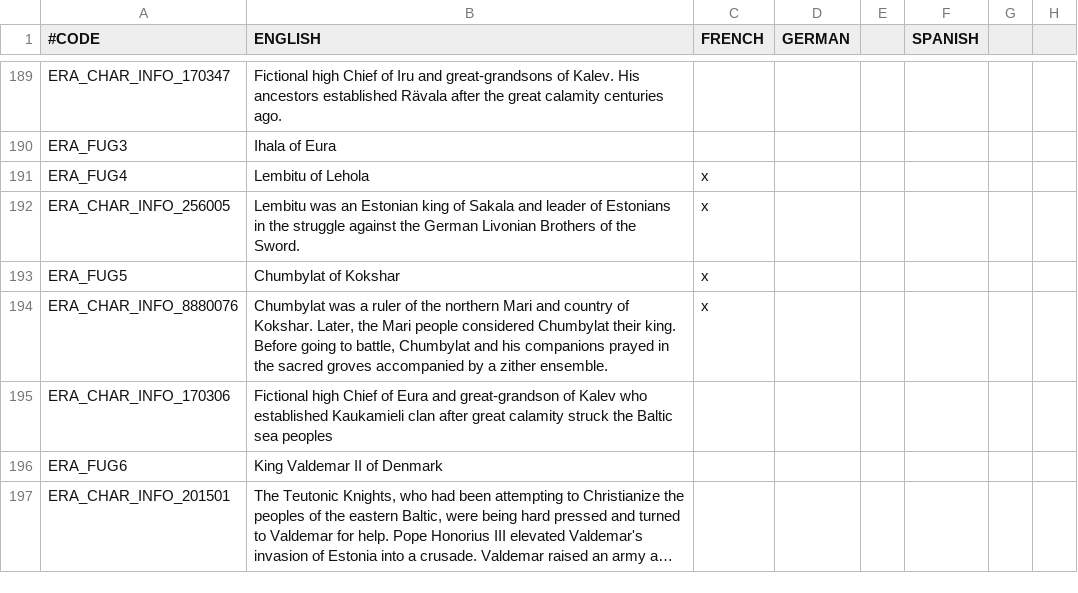
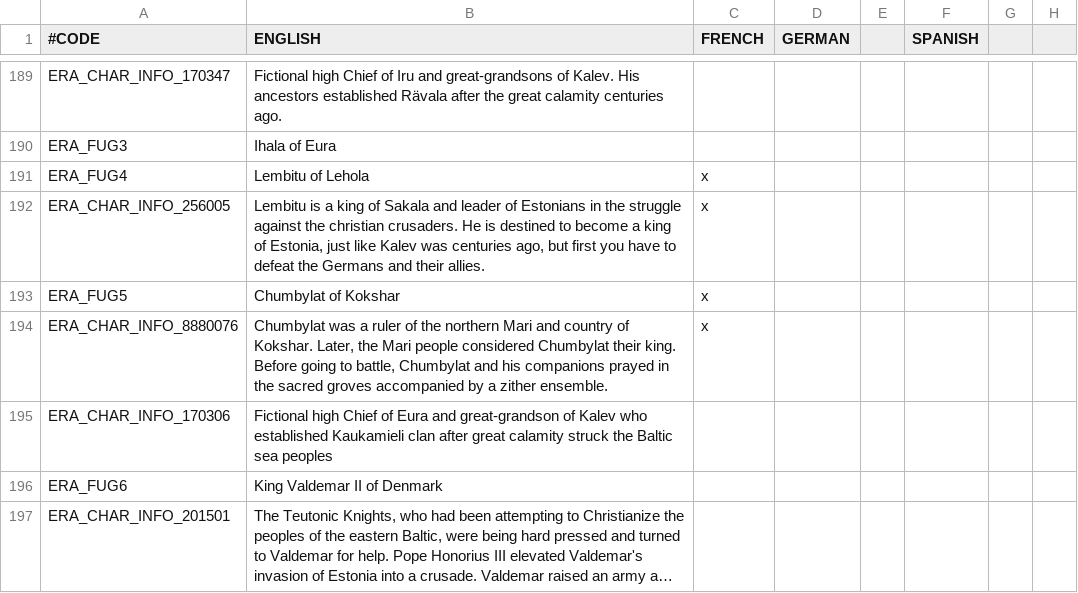
Before and after one commit to rygabert/The-Waterfowl-People, a CSV file: localisation/01_fug.csv, drawn as a sheet; only a part is shown, gaps mark what is left out; long unchanged cells end in …; the diff names each change by its address in the sheet, - before the commit and + after, or states it on an @@ line.

```diff
--- a/localisation/01_fug.csv
+++ b/localisation/01_fug.csv
-B192 (ENGLISH): Lembitu was an Estonian king of Sakala and leader of Estonians in the struggle against the German Livonian Brothers of the Sword.
+B192 (ENGLISH): Lembitu is a king of Sakala and leader of Estonians in the struggle against the christian crusaders. He is destined to become a king of Estonia, just like Kalev was centuries ago, but first you have to defeat the Germans and their allies.
```
Also changed, not shown: 2 other files.
